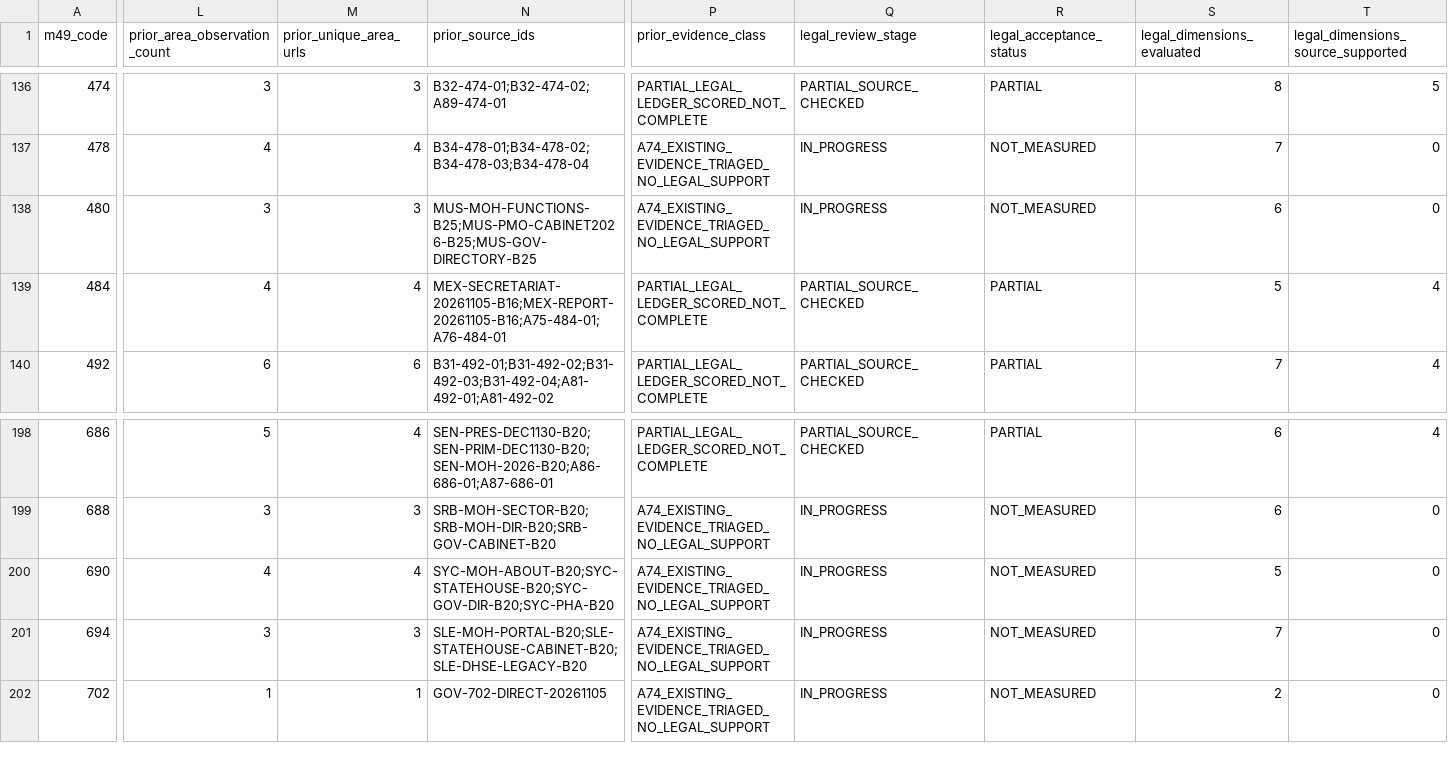
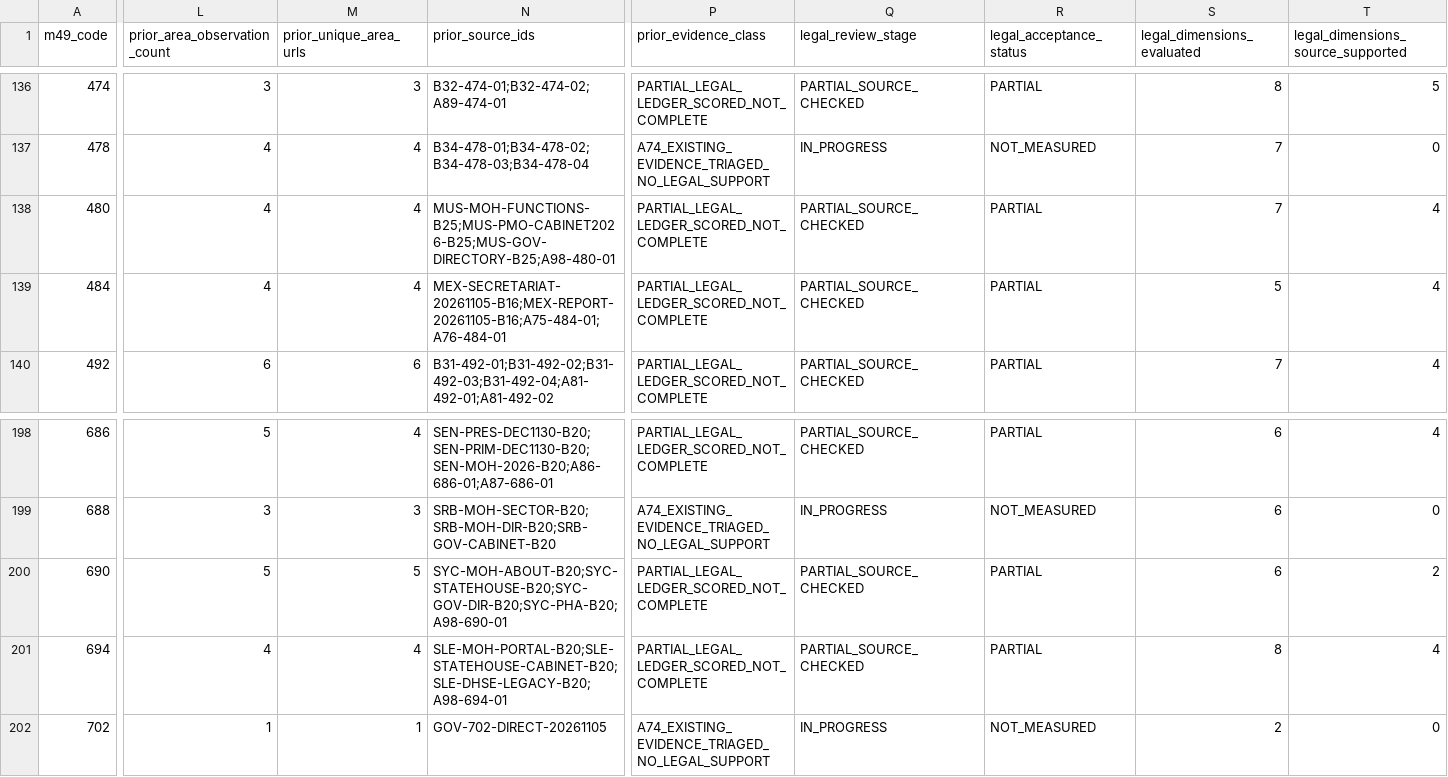
Before and after one commit to PortalHunter/Ethnicy-Based-Optimal-Weight, a CSV file: docs/atlas/handoffs/team-a/RECONCILED_INVENTORY_20261107.csv, drawn as a sheet; only a part is shown, gaps mark what is left out; the diff covers the shown part only; the diff names each change by its address in the sheet, - before the commit and + after, or states it on an @@ line.

```diff
--- a/docs/atlas/handoffs/team-a/RECONCILED_INVENTORY_20261107.csv
+++ b/docs/atlas/handoffs/team-a/RECONCILED_INVENTORY_20261107.csv
-L138 (prior_area_observation_count): 3
+L138 (prior_area_observation_count): 4
-M138 (prior_unique_area_urls): 3
+M138 (prior_unique_area_urls): 4
-N138 (prior_source_ids): MUS-MOH-FUNCTIONS-B25;MUS-PMO-CABINET2026-B25;MUS-GOV-DIRECTORY-B25
+N138 (prior_source_ids): MUS-MOH-FUNCTIONS-B25;MUS-PMO-CABINET2026-B25;MUS-GOV-DIRECTORY-B25;A98-480-01
-P138 (prior_evidence_class): A74_EXISTING_EVIDENCE_TRIAGED_NO_LEGAL_SUPPORT
+P138 (prior_evidence_class): PARTIAL_LEGAL_LEDGER_SCORED_NOT_COMPLETE
-Q138 (legal_review_stage): IN_PROGRESS
+Q138 (legal_review_stage): PARTIAL_SOURCE_CHECKED
-R138 (legal_acceptance_status): NOT_MEASURED
+R138 (legal_acceptance_status): PARTIAL
-S138 (legal_dimensions_evaluated): 6
+S138 (legal_dimensions_evaluated): 7
-T138: 0
+T138: 4
-L200 (prior_area_observation_count): 4
+L200 (prior_area_observation_count): 5
-M200 (prior_unique_area_urls): 4
+M200 (prior_unique_area_urls): 5
-N200 (prior_source_ids): SYC-MOH-ABOUT-B20;SYC-STATEHOUSE-B20;SYC-GOV-DIR-B20;SYC-PHA-B20
+N200 (prior_source_ids): SYC-MOH-ABOUT-B20;SYC-STATEHOUSE-B20;SYC-GOV-DIR-B20;SYC-PHA-B20;A98-690-01
-P200:P201 (prior_evidence_class): A74_EXISTING_EVIDENCE_TRIAGED_NO_LEGAL_SUPPORT
+P200:P201 (prior_evidence_class): PARTIAL_LEGAL_LEDGER_SCORED_NOT_COMPLETE
-Q200:Q201 (legal_review_stage): IN_PROGRESS
+Q200:Q201 (legal_review_stage): PARTIAL_SOURCE_CHECKED
-R200:R201 (legal_acceptance_status): NOT_MEASURED
+R200:R201 (legal_acceptance_status): PARTIAL
-S200 (legal_dimensions_evaluated): 5
+S200 (legal_dimensions_evaluated): 6
-T200: 0
+T200: 2
-L201 (prior_area_observation_count): 3
+L201 (prior_area_observation_count): 4
-M201 (prior_unique_area_urls): 3
+M201 (prior_unique_area_urls): 4
-N201 (prior_source_ids): SLE-MOH-PORTAL-B20;SLE-STATEHOUSE-CABINET-B20;SLE-DHSE-LEGACY-B20
+N201 (prior_source_ids): SLE-MOH-PORTAL-B20;SLE-STATEHOUSE-CABINET-B20;SLE-DHSE-LEGACY-B20;A98-694-01
-S201 (legal_dimensions_evaluated): 7
+S201 (legal_dimensions_evaluated): 8
-T201: 0
+T201: 4
```
Also changed, not shown: 24 edited cells elsewhere in this file, docs/atlas/handoffs/team-a/PRIORITIZED_BACKLOG_20261107.csv, docs/atlas/handoffs/team-a/PROVENANCE.csv, 4 other files.
